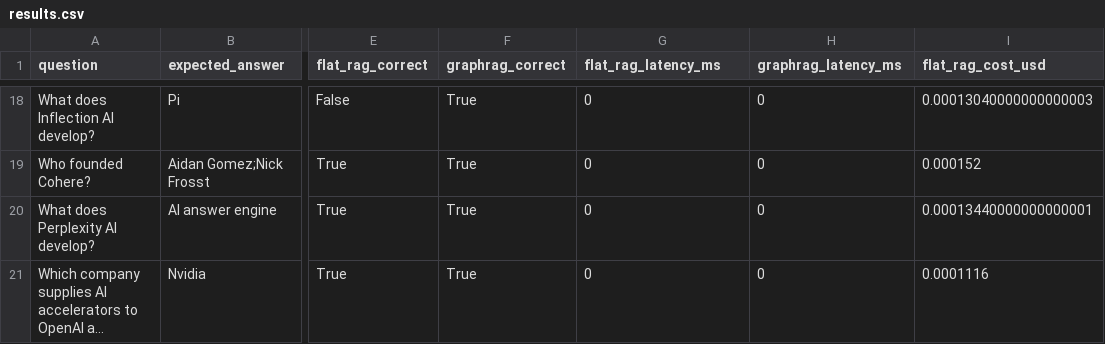
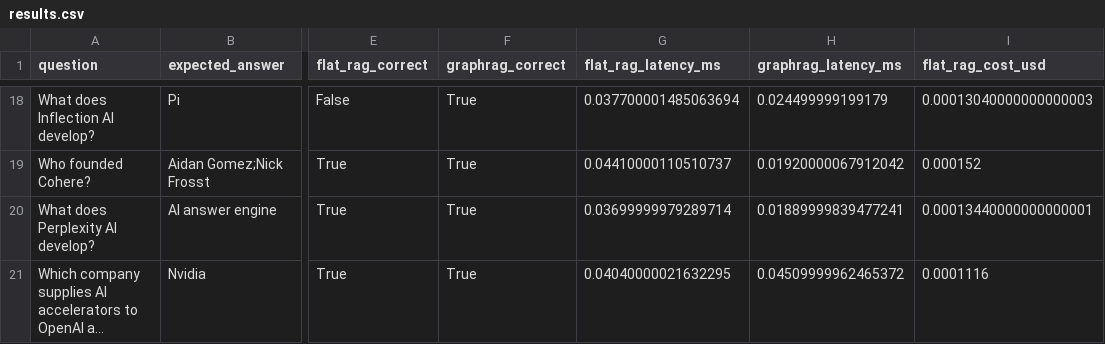
Before and after one commit to SharkUndead/Day19_VinUni, a CSV file: reports/benchmarks/results.csv, drawn as a sheet; only a part is shown, gaps mark what is left out; long unchanged cells end in …; the diff covers the shown part only; the diff names each change by its address in the sheet, - before the commit and + after, or states it on an @@ line.

```diff
--- a/reports/benchmarks/results.csv
+++ b/reports/benchmarks/results.csv
-G18 (flat_rag_latency_ms): 0
+G18 (flat_rag_latency_ms): 0.037700001485063694
-H18 (graphrag_latency_ms): 0
+H18 (graphrag_latency_ms): 0.024499999199179
-G19 (flat_rag_latency_ms): 0
+G19 (flat_rag_latency_ms): 0.04410000110510737
-H19 (graphrag_latency_ms): 0
+H19 (graphrag_latency_ms): 0.01920000067912042
-G20 (flat_rag_latency_ms): 0
+G20 (flat_rag_latency_ms): 0.03699999979289714
-H20 (graphrag_latency_ms): 0
+H20 (graphrag_latency_ms): 0.01889999839477241
-G21 (flat_rag_latency_ms): 0
+G21 (flat_rag_latency_ms): 0.04040000021632295
-H21 (graphrag_latency_ms): 0
+H21 (graphrag_latency_ms): 0.04509999962465372
```
Also changed, not shown: 32 edited cells elsewhere in this file, 23 other files.
